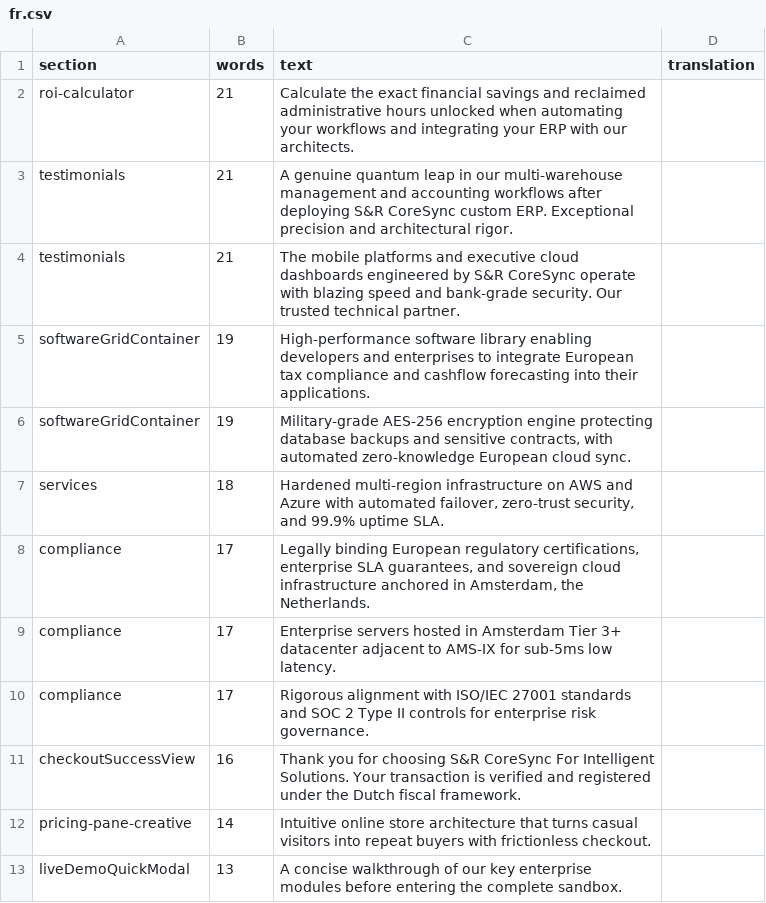
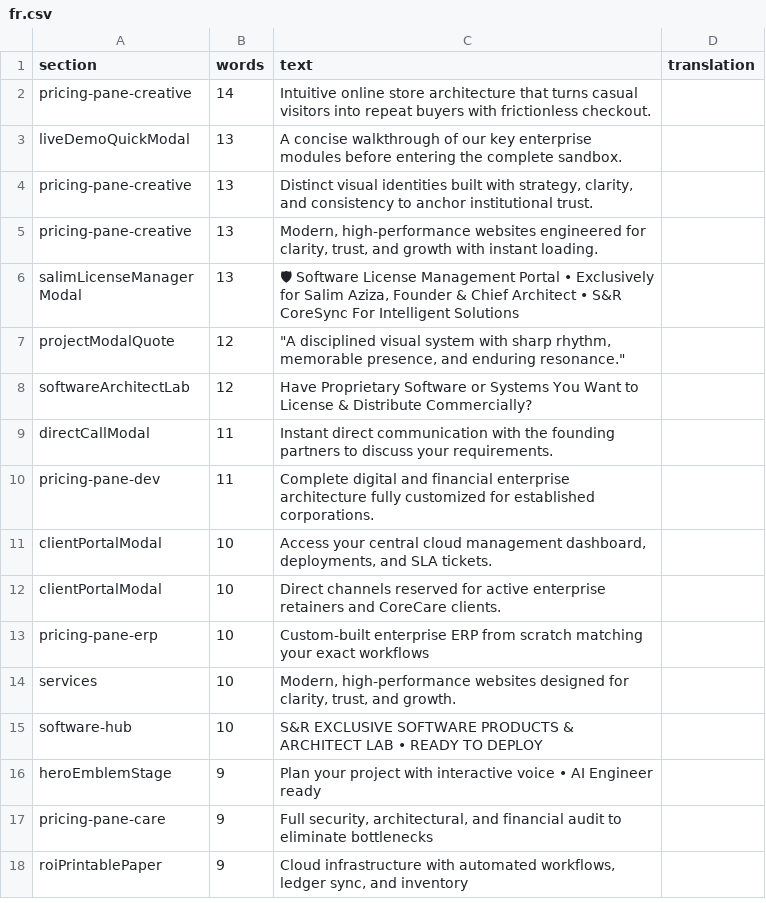
Before and after one commit to S-R-CoreSync/SR-CoreSync-For-Intelgent-Solutions, a CSV file: docs/i18n-en/fr.csv, drawn as a sheet; only a part is shown; the shorter side is filled out with more unchanged rows; the diff names each change by its address in the sheet, - before the commit and + after, or states it on an @@ line.

Commit message:
i18n(fr): batch four - creative panes, modals and the partner portal

```diff
--- a/docs/i18n-en/fr.csv
+++ b/docs/i18n-en/fr.csv
-row 2: roi-calculator | 21 | Calculate the exact financial savings and reclaimed administrative hours unlocked when automating your workflows and integrating your ERP with our architects.
-row 3: testimonials | 21 | A genuine quantum leap in our multi-warehouse management and accounting workflows after deploying S&R CoreSync custom ERP. Exceptional precision and architectural rigor.
-row 4: testimonials | 21 | The mobile platforms and executive cloud dashboards engineered by S&R CoreSync operate with blazing speed and bank-grade security. Our trusted technical partner.
-row 5: softwareGridContainer | 19 | High-performance software library enabling developers and enterprises to integrate European tax compliance and cashflow forecasting into their applications.
-row 6: softwareGridContainer | 19 | Military-grade AES-256 encryption engine protecting database backups and sensitive contracts, with automated zero-knowledge European cloud sync.
-row 7: services | 18 | Hardened multi-region infrastructure on AWS and Azure with automated failover, zero-trust security, and 99.9% uptime SLA.
-row 8: compliance | 17 | Legally binding European regulatory certifications, enterprise SLA guarantees, and sovereign cloud infrastructure anchored in Amsterdam, the Netherlands.
-row 9: compliance | 17 | Enterprise servers hosted in Amsterdam Tier 3+ datacenter adjacent to AMS-IX for sub-5ms low latency.
-row 10: compliance | 17 | Rigorous alignment with ISO/IEC 27001 standards and SOC 2 Type II controls for enterprise risk governance.
-row 11: checkoutSuccessView | 16 | Thank you for choosing S&R CoreSync For Intelligent Solutions. Your transaction is verified and registered under the Dutch fiscal framework.
```
Also changed, not shown: 2 other files.
